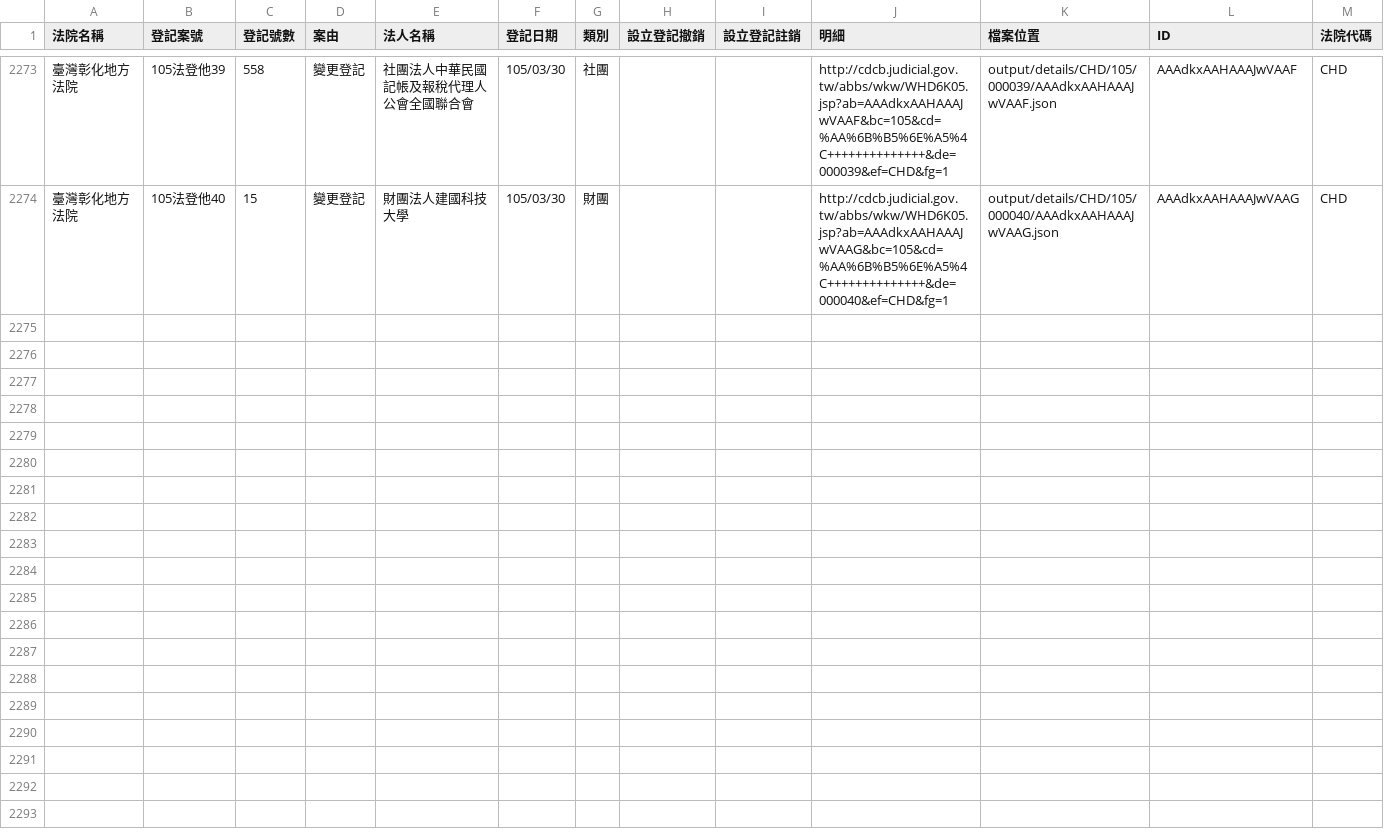
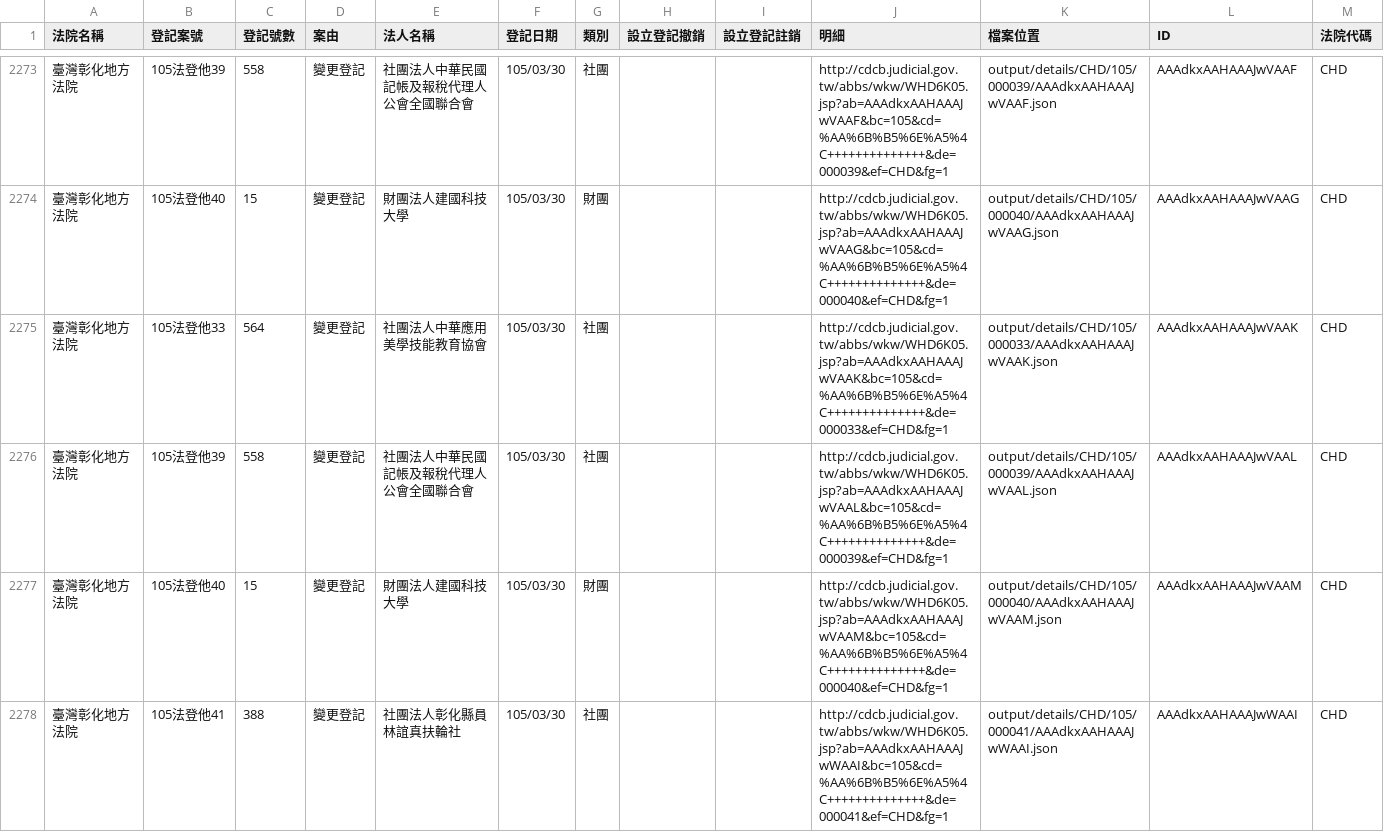
Before and after one commit to taichunmin/foundationtw, a CSV file: output/lists/CHD.csv, drawn as a sheet; only a part is shown, gaps mark what is left out; the diff names each change by its address in the sheet, - before the commit and + after, or states it on an @@ line.

Commit message:
update datasets @ 2016-04-07 02:00:01

```diff
--- a/output/lists/CHD.csv
+++ b/output/lists/CHD.csv
+row 2275: 臺灣彰化地方法院 | 105法登他33 | 564 | 變更登記 | 社團法人中華應用美學技能教育協會 | 105/03/30 | 社團 |  |  | http://cdcb.judicial.gov.tw/abbs/wkw/WHD6K05.jsp?ab=AAAdkxAAHAAAJwVAAK&bc=105&cd=%AA%6B%B5%6E%A5%4C++++++++++++++&de=000033&ef=CHD&fg=1 | output/details/CHD/105/000033/AAAdkxAAHAAAJwVAAK.json | AAAdkxAAHAAAJwVAAK | CHD
+row 2276: 臺灣彰化地方法院 | 105法登他39 | 558 | 變更登記 | 社團法人中華民國記帳及報稅代理人公會全國聯合會 | 105/03/30 | 社團 |  |  | http://cdcb.judicial.gov.tw/abbs/wkw/WHD6K05.jsp?ab=AAAdkxAAHAAAJwVAAL&bc=105&cd=%AA%6B%B5%6E%A5%4C++++++++++++++&de=000039&ef=CHD&fg=1 | output/details/CHD/105/000039/AAAdkxAAHAAAJwVAAL.json | AAAdkxAAHAAAJwVAAL | CHD
+row 2277: 臺灣彰化地方法院 | 105法登他40 | 15 | 變更登記 | 財團法人建國科技大學 | 105/03/30 | 財團 |  |  | http://cdcb.judicial.gov.tw/abbs/wkw/WHD6K05.jsp?ab=AAAdkxAAHAAAJwVAAM&bc=105&cd=%AA%6B%B5%6E%A5%4C++++++++++++++&de=000040&ef=CHD&fg=1 | output/details/CHD/105/000040/AAAdkxAAHAAAJwVAAM.json | AAAdkxAAHAAAJwVAAM | CHD
+row 2278: 臺灣彰化地方法院 | 105法登他41 | 388 | 變更登記 | 社團法人彰化縣員林誼真扶輪社 | 105/03/30 | 社團 |  |  | http://cdcb.judicial.gov.tw/abbs/wkw/WHD6K05.jsp?ab=AAAdkxAAHAAAJwWAAI&bc=105&cd=%AA%6B%B5%6E%A5%4C++++++++++++++&de=000041&ef=CHD&fg=1 | output/details/CHD/105/000041/AAAdkxAAHAAAJwWAAI.json | AAAdkxAAHAAAJwWAAI | CHD
```
Also changed, not shown: output/lists/NTD.csv, 44 other files.
